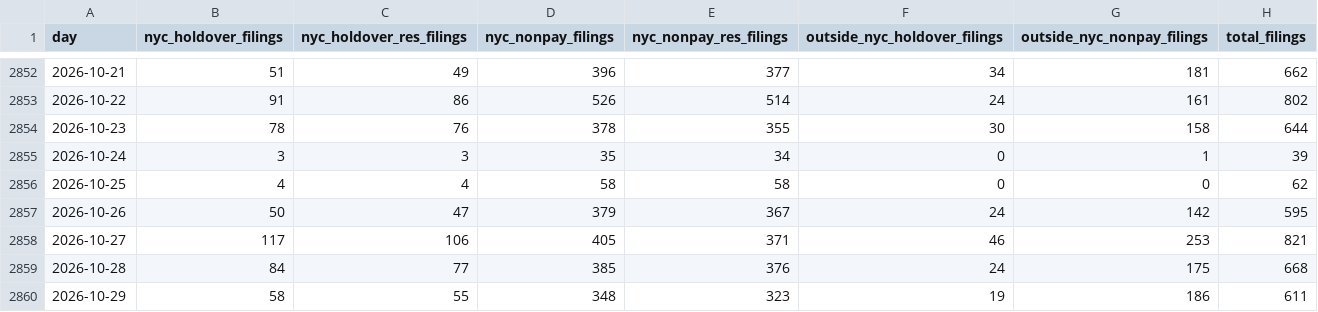
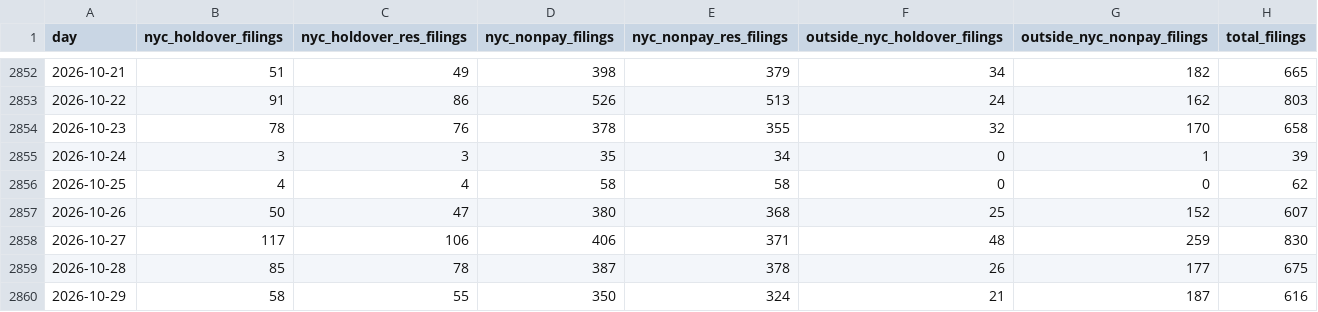
Before and after one commit to housing-data-coalition/rtc-eviction-viz, a CSV file: eviction-time-series.csv, drawn as a sheet; only a part is shown, gaps mark what is left out; the diff covers the shown part only.

```diff
--- a/eviction-time-series.csv
+++ b/eviction-time-series.csv
@@ -2852,9 +2852,9 @@ day,nyc_holdover_filings,nyc_holdover_res_filings,nyc_nonpay_filings,nyc_nonpay_
-2026-10-21,51,49,396,377,34,181,662
-2026-10-22,91,86,526,514,24,161,802
-2026-10-23,78,76,378,355,30,158,644
+2026-10-21,51,49,398,379,34,182,665
+2026-10-22,91,86,526,513,24,162,803
+2026-10-23,78,76,378,355,32,170,658
 2026-10-24,3,3,35,34,0,1,39
 2026-10-25,4,4,58,58,0,0,62
-2026-10-26,50,47,379,367,24,142,595
-2026-10-27,117,106,405,371,46,253,821
-2026-10-28,84,77,385,376,24,175,668
-2026-10-29,58,55,348,323,19,186,611
+2026-10-26,50,47,380,368,25,152,607
+2026-10-27,117,106,406,371,48,259,830
+2026-10-28,85,78,387,378,26,177,675
+2026-10-29,58,55,350,324,21,187,616
```
Also changed, not shown: 1 added row and 129 edited cells elsewhere in this file, filings-by-zip-since-0323.csv, filings-by-zip-table-outside-nyc.csv, 26 other files.
